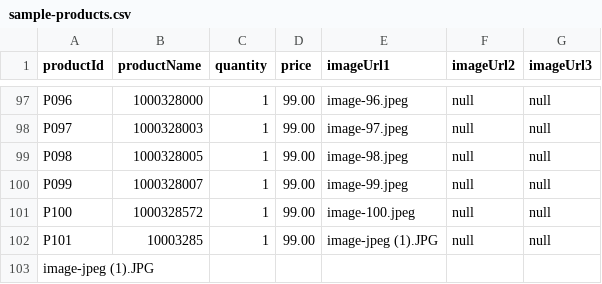
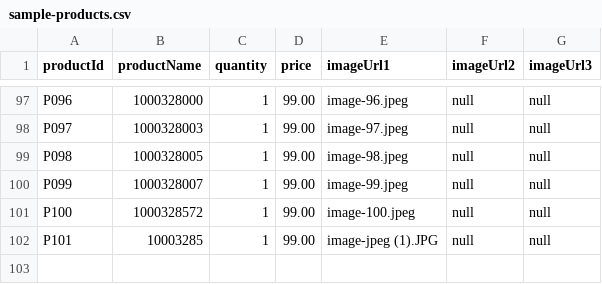
Before and after one commit to Urvashimahawar/urvashi.github.io, a CSV file: images/sample-products.csv, drawn as a sheet; only a part is shown, gaps mark what is left out.

Commit message:
Update sample-products.csv

```diff
--- a/images/sample-products.csv
+++ b/images/sample-products.csv
@@ -102,2 +102 @@ P100,1000328572,1, 99.00 ,image-100.jpeg,null,null
 P101,10003285,1, 99.00 ,image-jpeg (1).JPG,null,null
-image-jpeg (1).JPG
```
